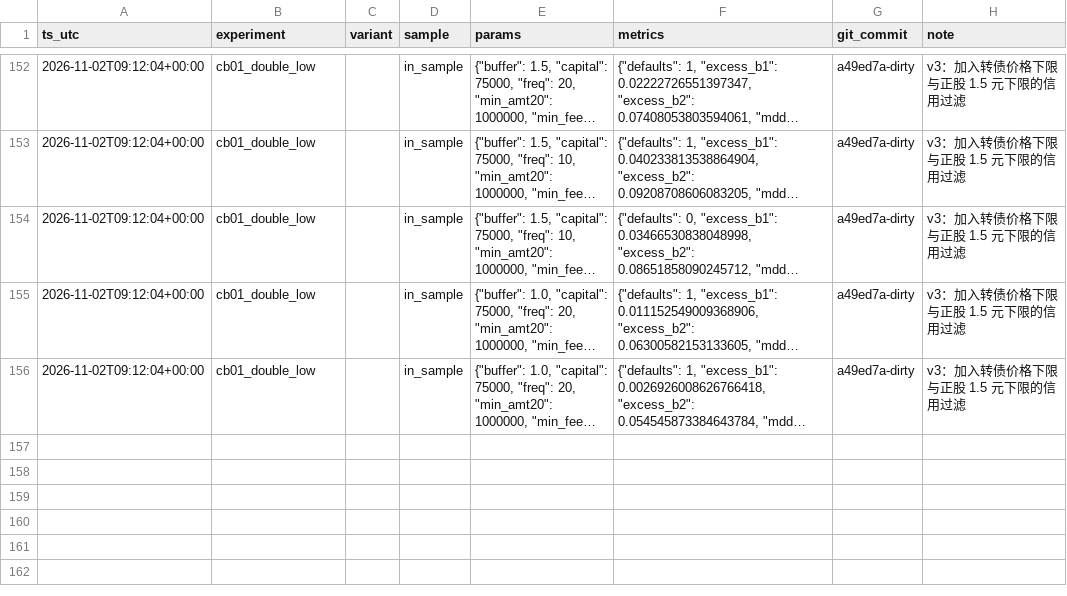
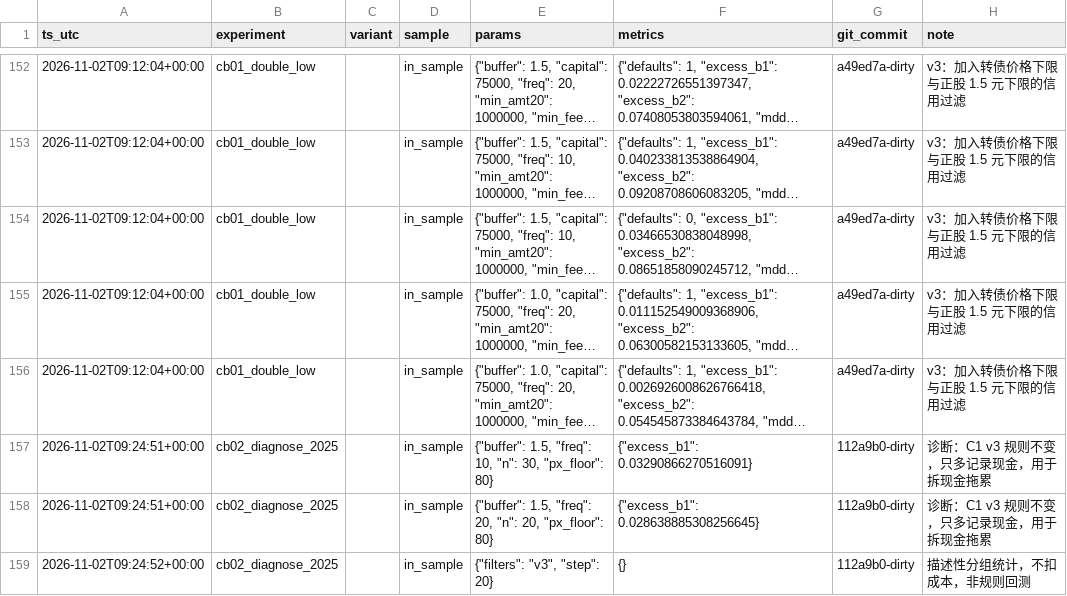
Before and after one commit to 792754013/investment, a CSV file: research/trials.csv, drawn as a sheet; only a part is shown, gaps mark what is left out; long unchanged cells end in …; the diff names each change by its address in the sheet, - before the commit and + after, or states it on an @@ line.

```diff
--- a/research/trials.csv
+++ b/research/trials.csv
+row 157: 2026-11-02T09:24:51+00:00 | cb02_diagnose_2025 |  | in_sample | {"buffer": 1.5, "freq": 10, "n": 30, "px_floor": 80} | {"excess_b1": 0.03290866270516091} | 112a9b0-dirty | 诊断：C1 v3 规则不变，只多记录现金，用于拆现金拖累
+row 158: 2026-11-02T09:24:51+00:00 | cb02_diagnose_2025 |  | in_sample | {"buffer": 1.5, "freq": 20, "n": 20, "px_floor": 80} | {"excess_b1": 0.028638885308256645} | 112a9b0-dirty | 诊断：C1 v3 规则不变，只多记录现金，用于拆现金拖累
+row 159: 2026-11-02T09:24:52+00:00 | cb02_diagnose_2025 |  | in_sample | {"filters": "v3", "step": 20} | {} | 112a9b0-dirty | 描述性分组统计，不扣成本，非规则回测
```
Also changed, not shown: 3 other files.
